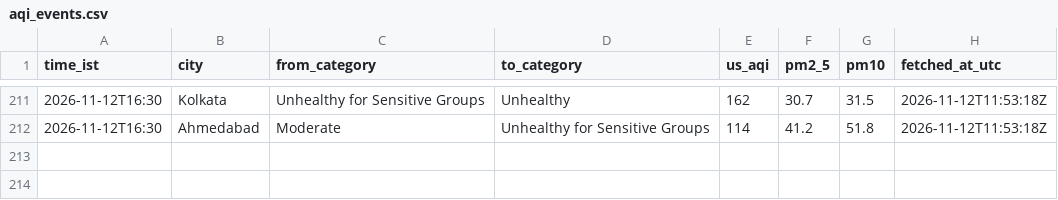
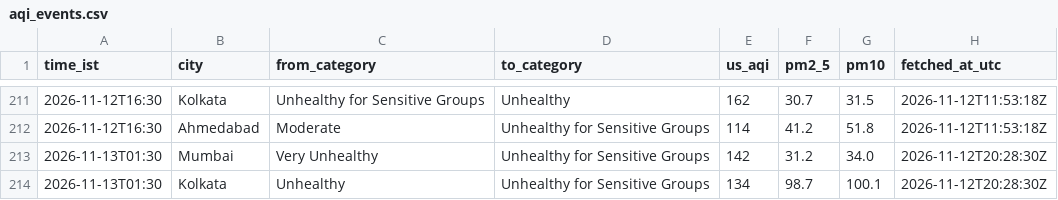
Before and after one commit to Georgian-86/india-aqi-tracker, a CSV file: data/aqi_events.csv, drawn as a sheet; only a part is shown, gaps mark what is left out; the diff names each change by its address in the sheet, - before the commit and + after, or states it on an @@ line.

Commit message:
data: AQI change 2026-11-13 01:30 IST: Mumbai → Unhealthy for Sensitive Groups, Kolkata → Unhealthy for Sensitive Groups

```diff
--- a/data/aqi_events.csv
+++ b/data/aqi_events.csv
+row 213: 2026-11-13T01:30 | Mumbai | Very Unhealthy | Unhealthy for Sensitive Groups | 142 | 31.2 | 34.0 | 2026-11-12T20:28:30Z
+row 214: 2026-11-13T01:30 | Kolkata | Unhealthy | Unhealthy for Sensitive Groups | 134 | 98.7 | 100.1 | 2026-11-12T20:28:30Z
```
